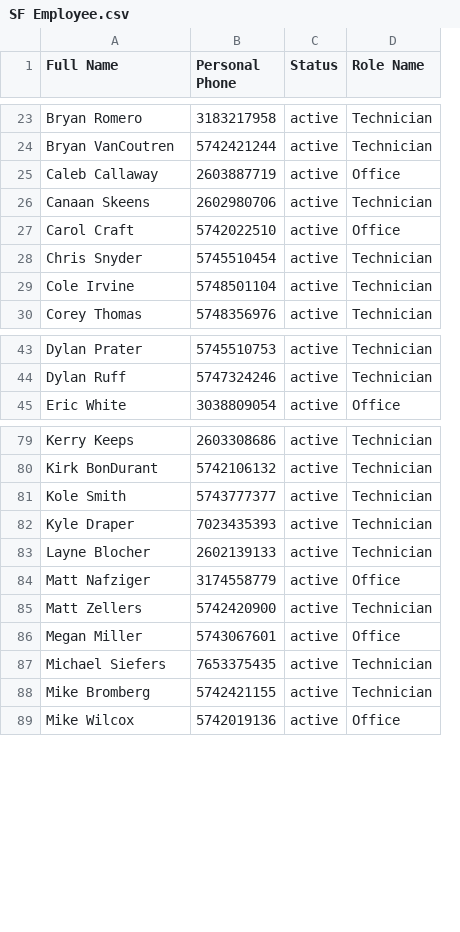
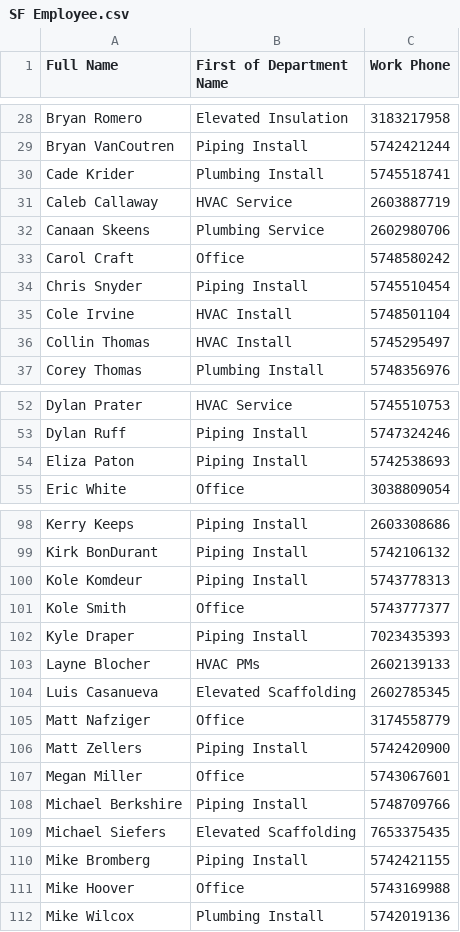
Before and after one commit to Ozurk/Mass_Messanger_App, a CSV file: Data/SF Employee.csv, drawn as a sheet; only a part is shown, gaps mark what is left out; removed rows and columns are numbered as before the commit, all else as after; the diff covers the shown part only; the diff names each change by its address in the sheet, - before the commit and + after, or states it on an @@ line.

```diff
--- a/Data/SF Employee.csv
+++ b/Data/SF Employee.csv
+column B (First of Department Name), rows 28-29: Elevated Insulation | Piping Install; rows 31-35: HVAC Service | Plumbing Service | Office | Piping Install | HVAC Install; row 37: Plumbing Install; rows 52-53: HVAC Service | Piping Install; row 55: Office; rows 98-99: Piping Install | Piping Install; rows 101-103: Office | Piping Install | HVAC PMs; rows 105-107: Office | Piping Install | Office; rows 109-110: Elevated Scaffolding | Piping Install; row 112: Plumbing Install
-column C (Status), rows 23-30: all active; rows 43-45: all active; rows 79-89: all active
-column D (Role Name), rows 23-30: Technician | Technician | Office | Technician | Office | Technician | Technician | Technician; rows 43-45: Technician | Technician | Office; rows 79-89: Technician | Technician | Technician | Technician | Technician | Office | Technician | Office | Technician | Technician | Office
-C1: Personal Phone
+C1: Work Phone
+row 30: Cade Krider | Plumbing Install | 5745518741
-C33 (Work Phone): 5742022510
+C33 (Work Phone): 5748580242
+row 36: Collin Thomas | HVAC Install | 5745295497
+row 54: Eliza Paton | Piping Install | 5742538693
+row 100: Kole Komdeur | Piping Install | 5743778313
+row 104: Luis Casanueva | Elevated Scaffolding | 2602785345
+row 108: Michael Berkshire | Piping Install | 5748709766
+row 111: Mike Hoover | Office | 5743169988
```
Also changed, not shown: 25 added rows and 5 edited cells elsewhere in this file, 4 other files.
